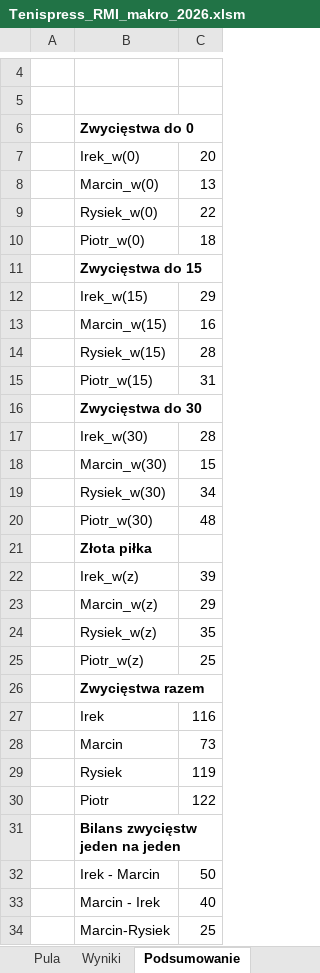
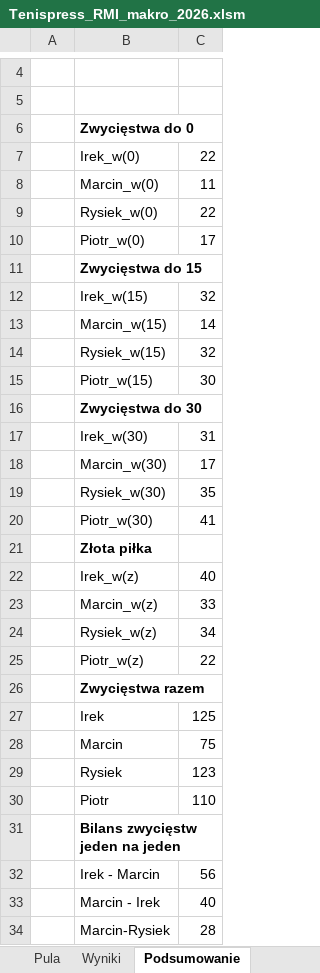
Before and after one commit to istam01/tenispress, an Excel workbook: Tenispress_RMI_makro_2026.xlsm, sheet Podsumowanie, drawn as a sheet; only a part is shown, gaps mark what is left out; values as stored, in another font and other column widths than the file's, no borders; charts and pictures not drawn; the diff covers the shown part only; the diff names each change by its address in the sheet, - before the commit and + after, or states it on an @@ line.

Commit message:
Add files via upload

```diff
--- a/Tenispress_RMI_makro_2026.xlsm (sheet Podsumowanie)
+++ b/Tenispress_RMI_makro_2026.xlsm (sheet Podsumowanie)
-C7: 20
+C7: 22
-C8: 13
+C8: 11
-C10: 18
+C10: 17
-C12: 29
+C12: 32
-C13: 16
+C13: 14
-C14: 28
+C14: 32
-C15: 31
+C15: 30
-C17: 28
+C17: 31
-C18: 15
+C18: 17
-C19: 34
+C19: 35
-C20: 48
+C20: 41
-C22: 39
+C22: 40
-C23: 29
+C23: 33
-C24: 35
+C24: 34
-C25: 25
+C25: 22
-C27: 116
+C27: 125
-C28: 73
+C28: 75
-C29: 119
+C29: 123
-C30: 122
+C30: 110
-C32: 50
+C32: 56
-C34: 25
+C34: 28
```
Also changed, not shown: 15 edited cells elsewhere in this sheet, sheet Wyniki, sheet Ilość rund.
